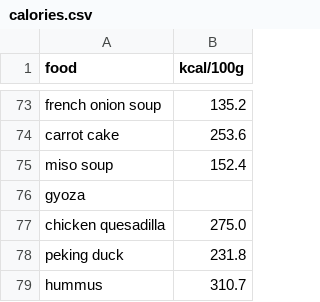
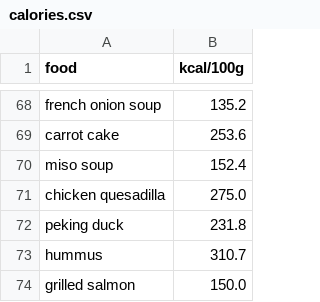
Before and after one commit to PaulLintzen/image-calorie-predictor, a CSV file: data/calories.csv, drawn as a sheet; only a part is shown, gaps mark what is left out; the shorter side is filled out with more unchanged rows; the diff covers the shown part only.

```diff
--- a/data/calories.csv
+++ b/data/calories.csv
@@ -75,3 +70,2 @@ carrot cake,253.6
 miso soup,152.4
-gyoza,
 chicken quesadilla,275.0
```
Also changed, not shown: 7 removed rows elsewhere in this file, 2 other files.
